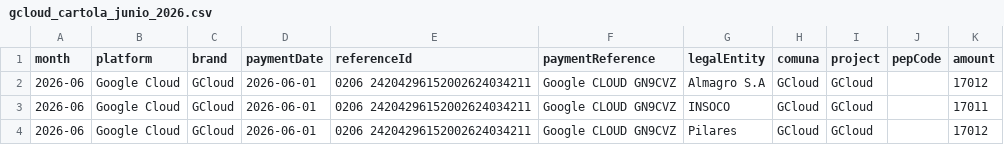
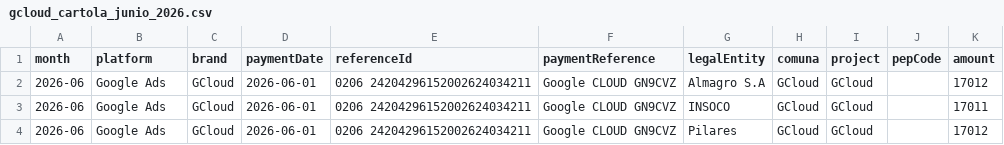
Before and after one commit to eessgrowth/Facturas-EESS, a CSV file: data/reports/gcloud_cartola_junio_2026.csv, drawn as a sheet; only a part is shown; the diff names each change by its address in the sheet, - before the commit and + after, or states it on an @@ line.

Commit message:
Clasifica GCloud como Google Ads

```diff
--- a/data/reports/gcloud_cartola_junio_2026.csv
+++ b/data/reports/gcloud_cartola_junio_2026.csv
-B2:B4 (platform): Google Cloud
+B2:B4 (platform): Google Ads
```
Also changed, not shown: 4 other files.
